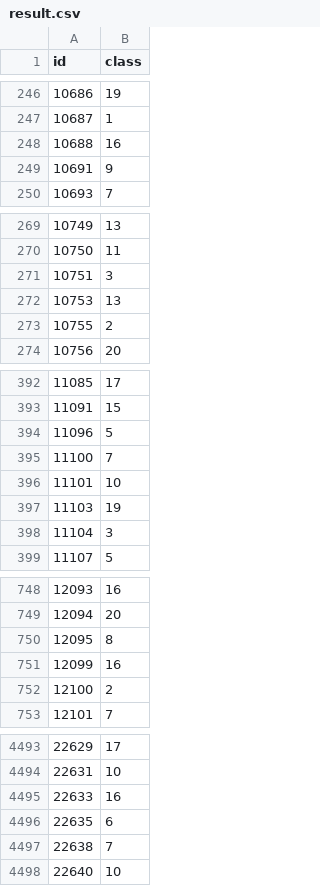
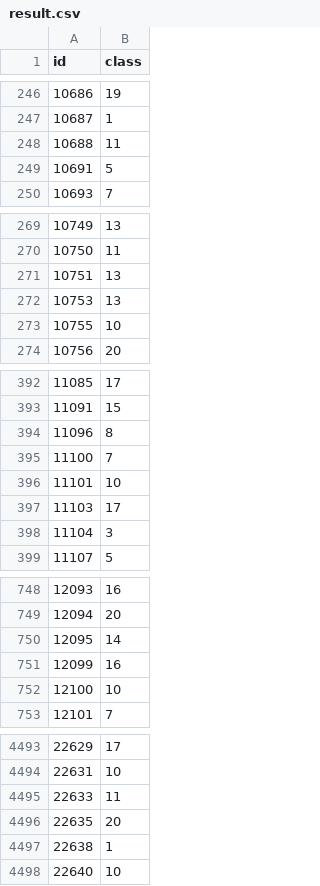
Before and after one commit to Bogdanisar/ML-Smartphone-User-Classification, a CSV file: SVM/result.csv, drawn as a sheet; only a part is shown, gaps mark what is left out; the diff covers the shown part only.

```diff
--- a/SVM/result.csv
+++ b/SVM/result.csv
@@ -247,4 +247,4 @@ id,class
 10687,1
-10688,16
-10691,9
+10688,11
+10691,5
 10693,7
@@ -270,5 +270,5 @@ id,class
 10750,11
-10751,3
+10751,13
 10753,13
-10755,2
+10755,10
 10756,20
@@ -393,6 +393,6 @@ id,class
 11091,15
-11096,5
+11096,8
 11100,7
 11101,10
-11103,19
+11103,17
 11104,3
@@ -749,5 +749,5 @@ id,class
 12094,20
-12095,8
+12095,14
 12099,16
-12100,2
+12100,10
 12101,7
@@ -4494,5 +4494,5 @@ id,class
 22631,10
-22633,16
-22635,6
-22638,7
+22633,11
+22635,20
+22638,1
 22640,10
```
Also changed, not shown: 183 edited cells elsewhere in this file, 1 other file.
